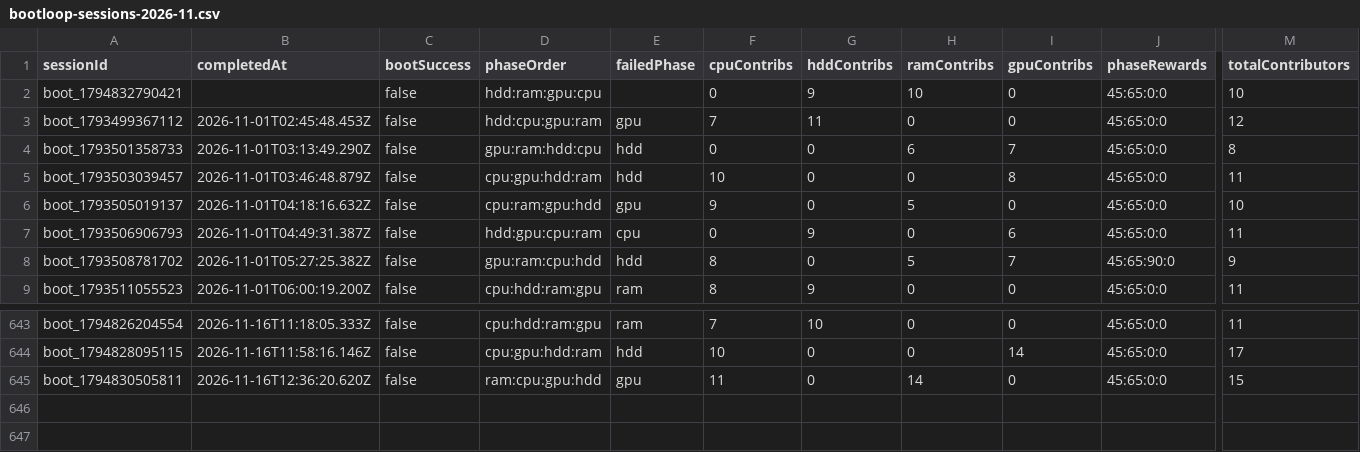
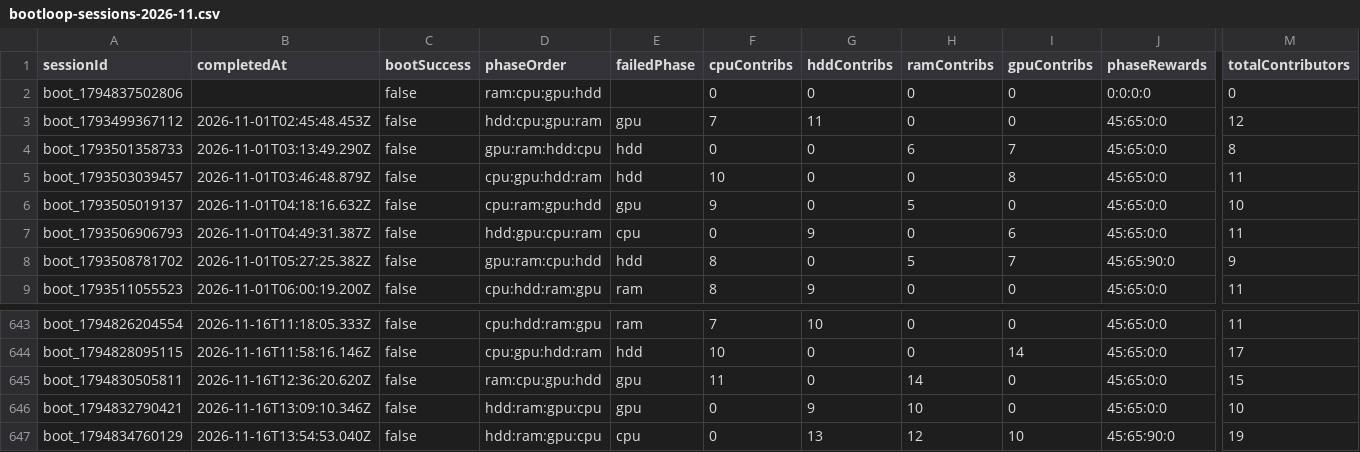
Before and after one commit to zosky/zoskyCube-archive, a CSV file: data/bootloop-sessions-2026-11.csv, drawn as a sheet; only a part is shown, gaps mark what is left out; rows hold the shown columns only; the diff names each change by its address in the sheet, - before the commit and + after, or states it on an @@ line.

```diff
--- a/data/bootloop-sessions-2026-11.csv
+++ b/data/bootloop-sessions-2026-11.csv
-A2 (sessionId): boot_1794832790421
+A2 (sessionId): boot_1794837502806
-D2 (phaseOrder): hdd:ram:gpu:cpu
+D2 (phaseOrder): ram:cpu:gpu:hdd
-G2 (hddContribs): 9
+G2 (hddContribs): 0
-H2 (ramContribs): 10
+H2 (ramContribs): 0
-J2 (phaseRewards): 45:65:0:0
+J2 (phaseRewards): 0:0:0:0
-M2 (totalContributors): 10
+M2 (totalContributors): 0
+row 646: boot_1794832790421 | 2026-11-16T13:09:10.346Z | false | hdd:ram:gpu:cpu | gpu | 0 | 9 | 10 | 0 | 45:65:0:0 | 10
+row 647: boot_1794834760129 | 2026-11-16T13:54:53.040Z | false | hdd:ram:gpu:cpu | cpu | 0 | 13 | 12 | 10 | 45:65:90:0 | 19
```
Also changed, not shown: data/bootloop-handouts-2026-11.csv, data/gauntlet-votes-2026-11.csv, 2 other files.
